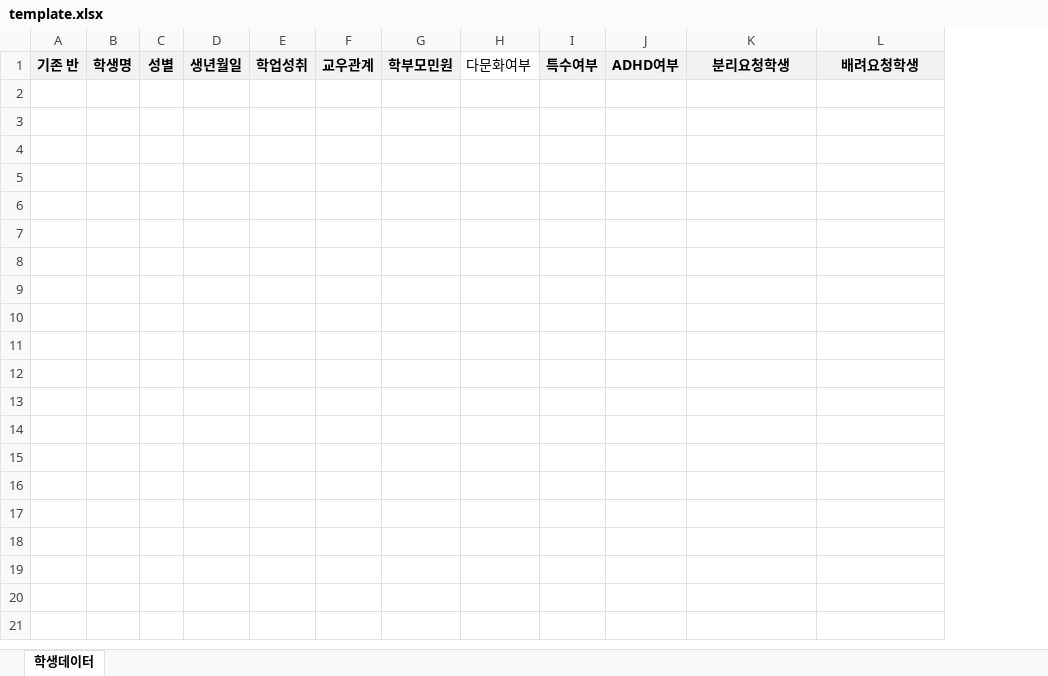
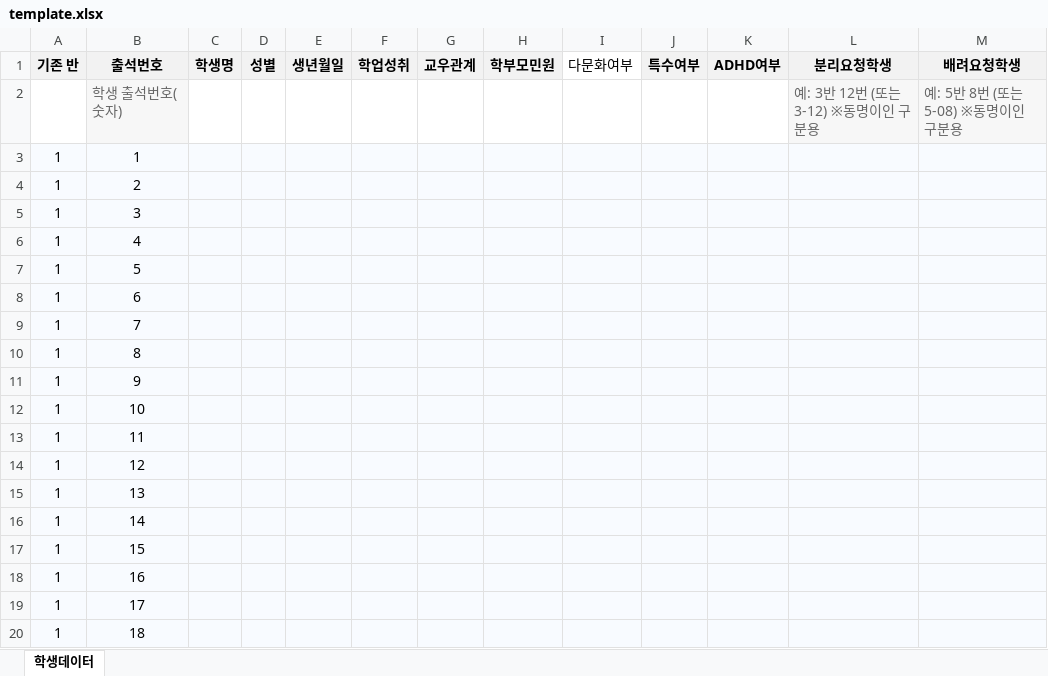
Before and after one commit to zingoldcow-ship-it/class-assign-web, an Excel workbook: template.xlsx, sheet 학생데이터, drawn as a sheet; only a part is shown; values as stored, in another font and other column widths than the file's, no borders; removed rows and columns are numbered as before the commit, all else as after; rows hold the shown columns only; the diff covers the shown part only; the diff names each change by its address in the sheet, - before the commit and + after, or states it on an @@ line.

```diff
--- a/template.xlsx (sheet 학생데이터)
+++ b/template.xlsx (sheet 학생데이터)
-column A (기존 반), empty
+column A (기존 반), empty
+column B (출석번호), empty
+row 2:  | 학생 출석번호(숫자) |  |  |  |  |  |  |  |  |  | 예: 3반 12번 (또는 3-12) ※동명이인 구분용 | 예: 5반 8번 (또는 5-08) ※동명이인 구분용
+row 3: 1 | 1
+row 4: 1 | 2
+row 5: 1 | 3
+row 6: 1 | 4
+row 7: 1 | 5
+row 8: 1 | 6
+row 9: 1 | 7
+row 10: 1 | 8
+row 11: 1 | 9
+row 12: 1 | 10
+row 13: 1 | 11
+row 14: 1 | 12
+row 15: 1 | 13
+row 16: 1 | 14
+row 17: 1 | 15
+row 18: 1 | 16
+row 19: 1 | 17
+row 20: 1 | 18
```
Also changed, not shown: 911 added rows elsewhere in this sheet, 1 other file.
